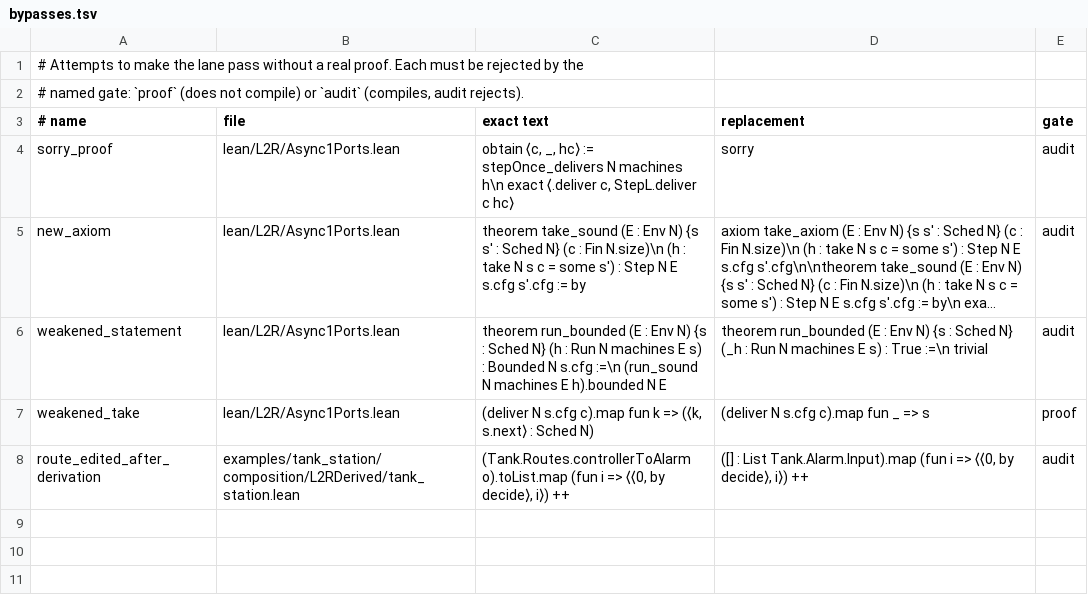
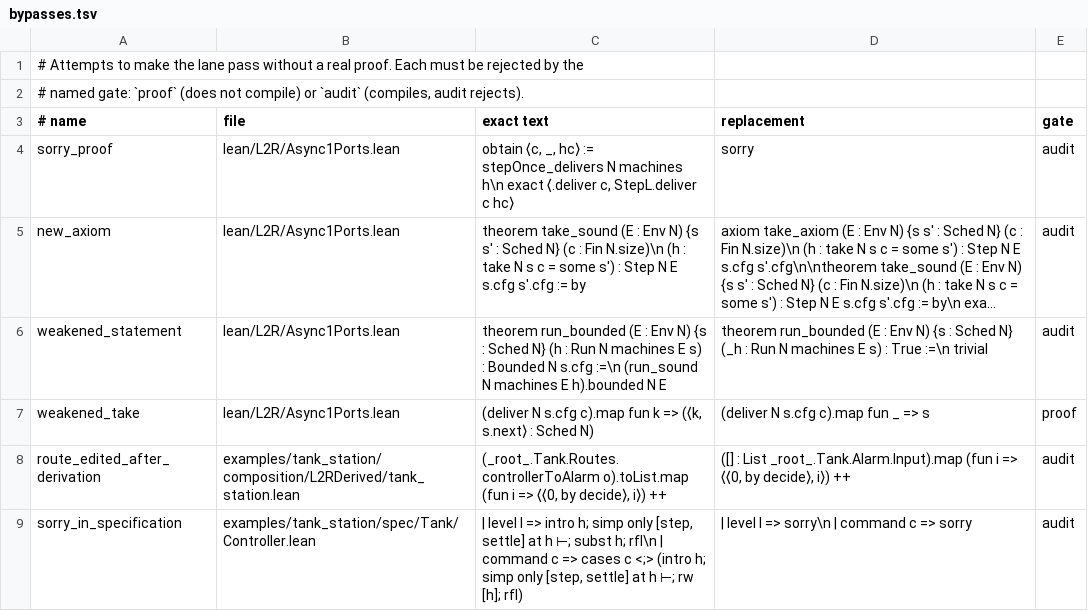
Before and after one commit to syncom-systems/l2r, a TSV file: verification/composition_v2/bypasses.tsv, drawn as a sheet; long unchanged cells end in ….

```diff
--- a/verification/composition_v2/bypasses.tsv
+++ b/verification/composition_v2/bypasses.tsv
@@ -7,2 +7,3 @@ weakened_statement	lean/L2R/Async1Ports.lean	theorem run_bounded (E : Env N) {s
 weakened_take	lean/L2R/Async1Ports.lean	  (deliver N s.cfg c).map fun k => (⟨k, s.next⟩ : Sched N)	  (deliver N s.cfg c).map fun _ => s	proof
-route_edited_after_derivation	examples/tank_station/composition/L2RDerived/tank_station.lean	    (Tank.Routes.controllerToAlarm o).toList.map (fun i => ⟨⟨0, by decide⟩, i⟩) ++	    ([] : List Tank.Alarm.Input).map (fun i => ⟨⟨0, by decide⟩, i⟩) ++	audit
+route_edited_after_derivation	examples/tank_station/composition/L2RDerived/tank_station.lean	    (_root_.Tank.Routes.controllerToAlarm o).toList.map (fun i => ⟨⟨0, by decide⟩, i⟩) ++	    ([] : List _root_.Tank.Alarm.Input).map (fun i => ⟨⟨0, by decide⟩, i⟩) ++	audit
+sorry_in_specification	examples/tank_station/spec/Tank/Controller.lean	  | level l => intro h; simp only [step, settle] at h ⊢; subst h; rfl\n  | command c => cases c <;> (intro h; simp only [step, settle] at h ⊢; rw [h]; rfl)	  | level l => sorry\n  | command c => sorry	audit
```
Also changed, not shown: 29 other files.
